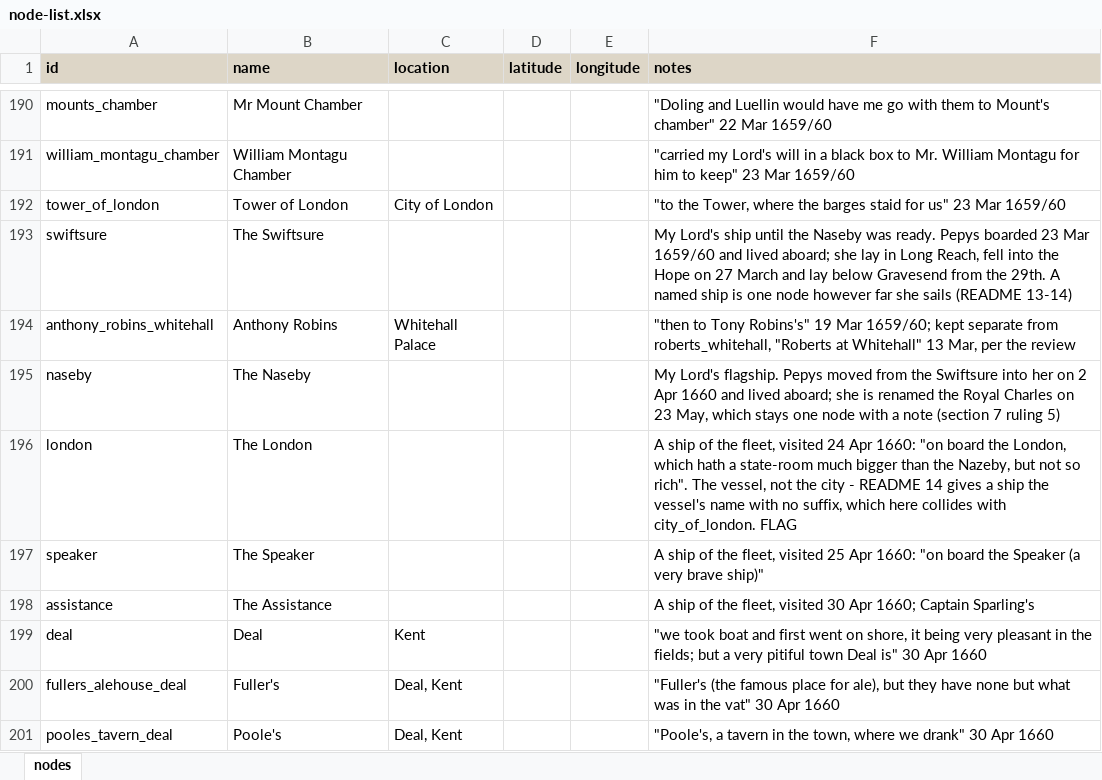
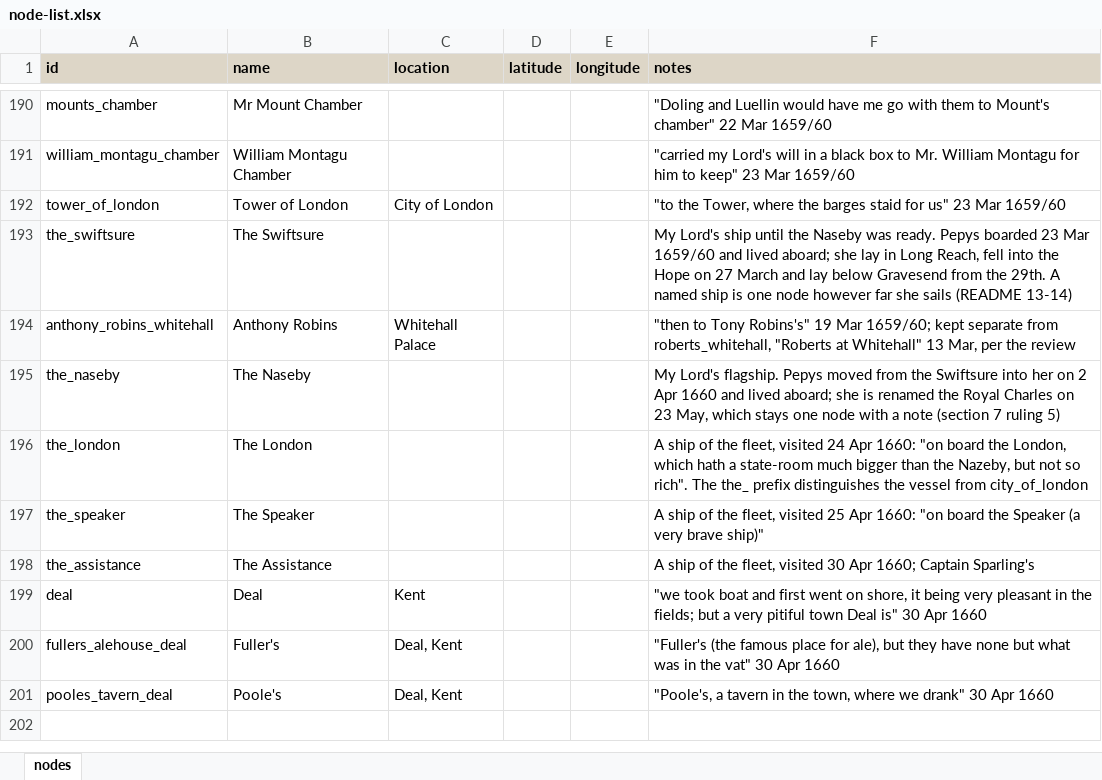
Before and after one commit to chnm/networking-pepys, an Excel workbook: node-list.xlsx, sheet nodes, drawn as a sheet; only a part is shown, gaps mark what is left out; values as stored, in another font and other column widths than the file's, no borders; the diff names each change by its address in the sheet, - before the commit and + after, or states it on an @@ line.

```diff
--- a/node-list.xlsx (sheet nodes)
+++ b/node-list.xlsx (sheet nodes)
-A193 (id): swiftsure
+A193 (id): the_swiftsure
-A195 (id): naseby
+A195 (id): the_naseby
-A196 (id): london
+A196 (id): the_london
-F196 (notes): …rich". The vessel, not the city - README 14 gives a ship the vessel's name with no suffix, which here collides with city_of_london. FLAG
+F196 (notes): …rich". The the_ prefix distinguishes the vessel from city_of_london
-A197 (id): speaker
+A197 (id): the_speaker
-A198 (id): assistance
+A198 (id): the_assistance
```
Also changed, not shown: edge-list.xlsx, 5 other files.
